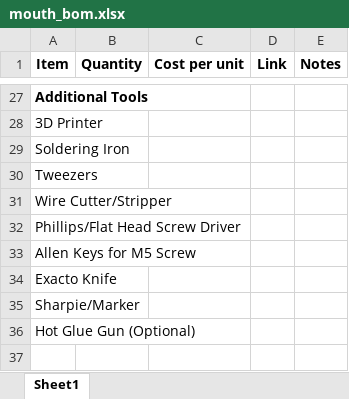
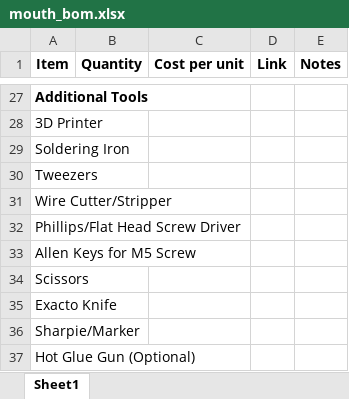
Before and after one commit to personalrobotics/ada_mouth, an Excel workbook: docs/mouth_bom.xlsx, sheet Sheet1, drawn as a sheet; only a part is shown, gaps mark what is left out; values as stored, in another font and other column widths than the file's, no borders; the diff names each change by its address in the sheet, - before the commit and + after, or states it on an @@ line.

Commit message:
Updated BOM

```diff
--- a/docs/mouth_bom.xlsx (sheet Sheet1)
+++ b/docs/mouth_bom.xlsx (sheet Sheet1)
+row 34: Scissors
```
